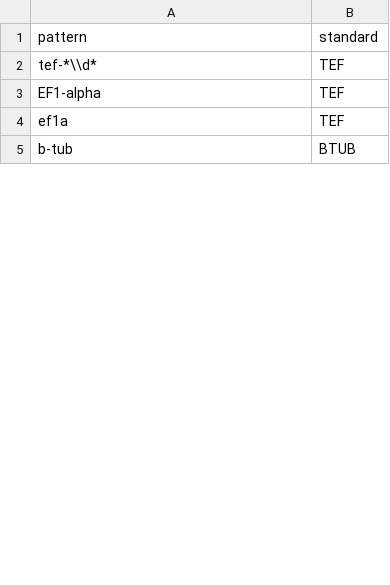
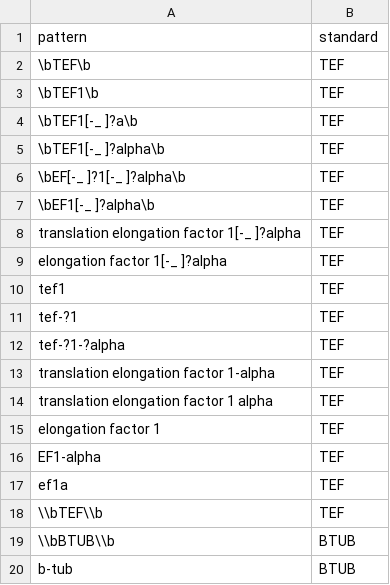
Before and after one commit to KScott6/aRborist, a CSV file: example_data/region_replacement_patterns.csv, drawn as a sheet; only a part is shown; the diff covers the shown part only.

```diff
--- a/example_data/region_replacement_patterns.csv
+++ b/example_data/region_replacement_patterns.csv
@@ -1,5 +1,20 @@
 pattern,standard
-tef-*\\d*,TEF
+\bTEF\b,TEF
+\bTEF1\b,TEF
+\bTEF1[-_ ]?a\b,TEF
+\bTEF1[-_ ]?alpha\b,TEF
+\bEF[-_ ]?1[-_ ]?alpha\b,TEF
+\bEF1[-_ ]?alpha\b,TEF
+translation elongation factor 1[-_ ]?alpha,TEF
+elongation factor 1[-_ ]?alpha,TEF
+tef1,TEF
+tef-?1,TEF
+tef-?1-?alpha,TEF
+translation elongation factor 1-alpha,TEF
+translation elongation factor 1 alpha,TEF
+elongation factor 1,TEF
 EF1-alpha,TEF
 ef1a,TEF
+\\bTEF\\b,TEF
+\\bBTUB\\b,BTUB
 b-tub,BTUB
```
Also changed, not shown: 57 added rows, 3 removed rows, 2 moved rows and 7 edited cells elsewhere in this file, 3 other files.
